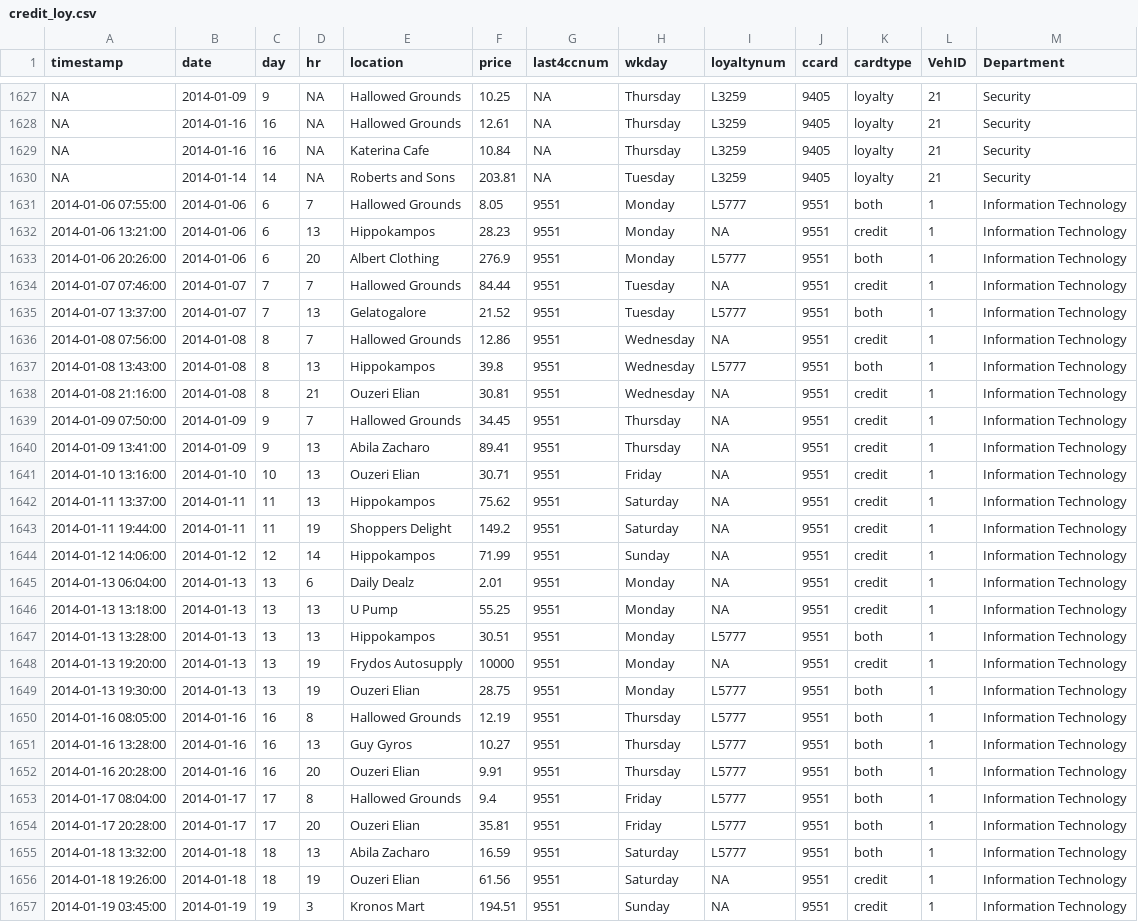
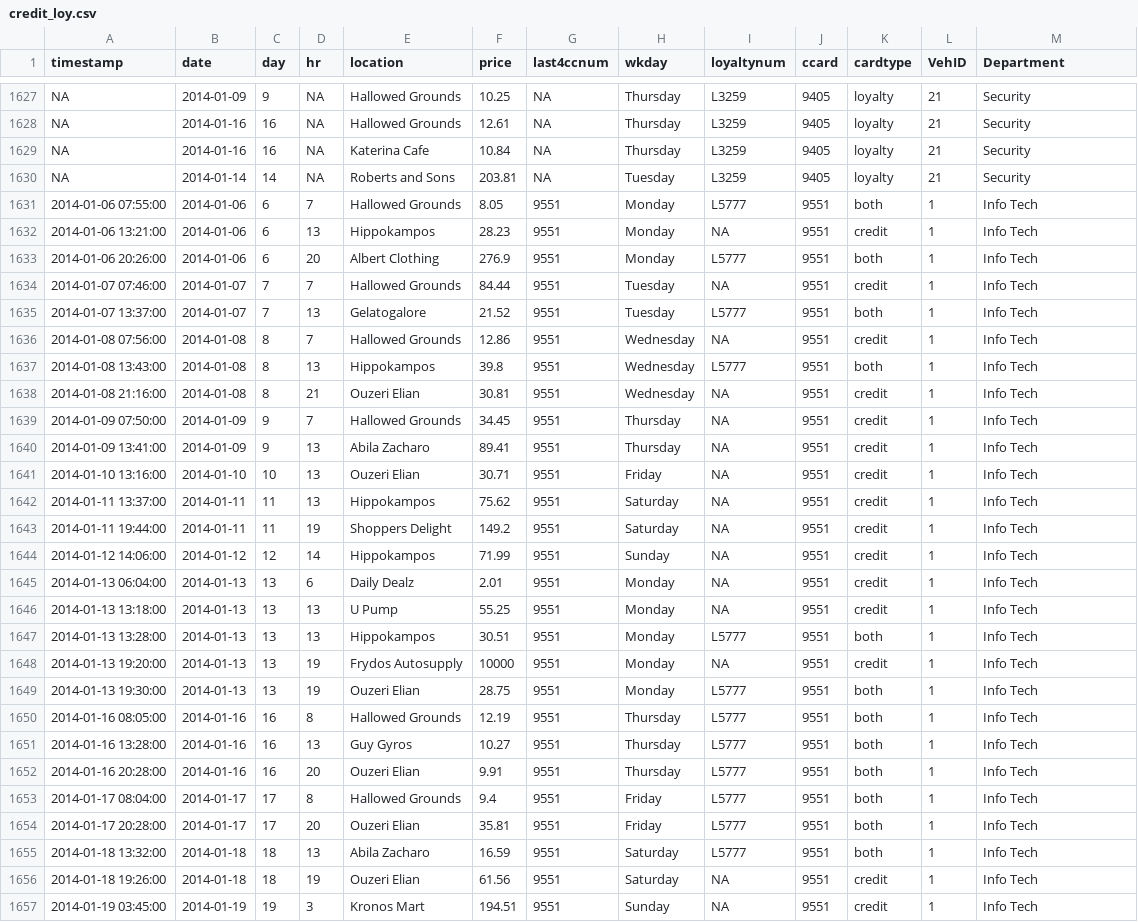
Before and after one commit to cttanData/DataViz, a CSV file: _posts/2021-06-28-assignment-vast-challenge-2021/data/aspatial/credit_loy.csv, drawn as a sheet; only a part is shown, gaps mark what is left out; the diff covers the shown part only; the diff names each change by its address in the sheet, - before the commit and + after, or states it on an @@ line.

```diff
--- a/_posts/2021-06-28-assignment-vast-challenge-2021/data/aspatial/credit_loy.csv
+++ b/_posts/2021-06-28-assignment-vast-challenge-2021/data/aspatial/credit_loy.csv
-M1631:M1657 (Department): Information Technology
+M1631:M1657 (Department): Info Tech
```
Also changed, not shown: 172 edited cells elsewhere in this file, 10 other files.
